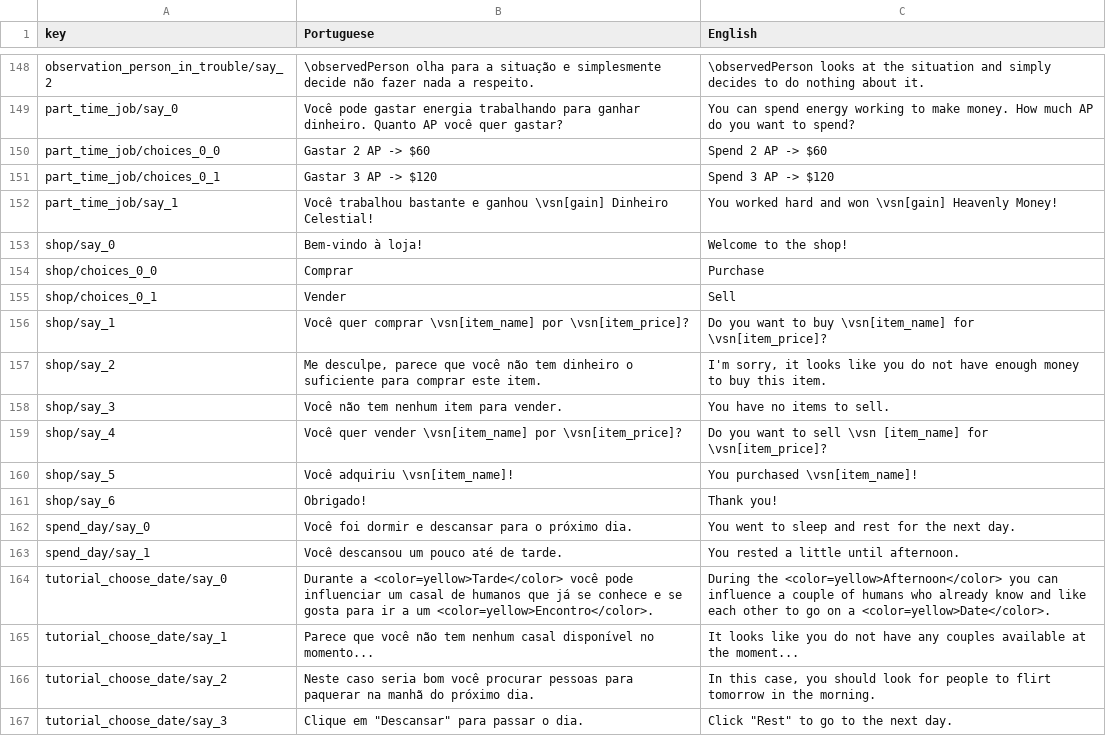
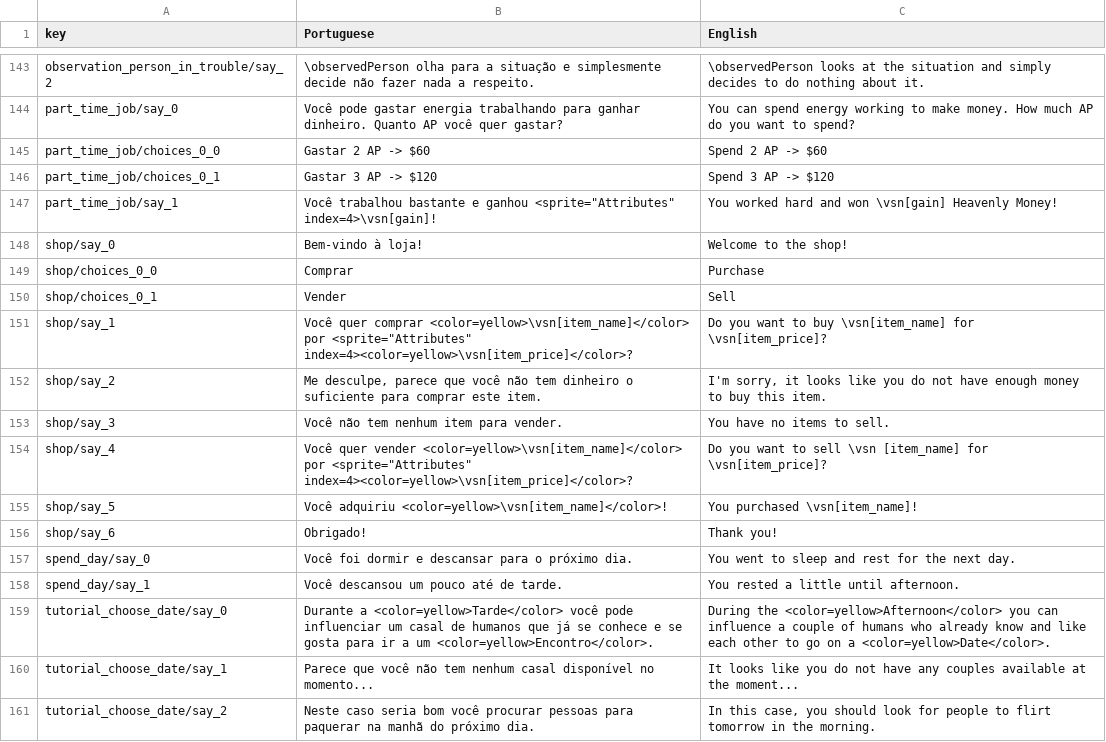
Before and after one commit to renanssba/XCore, a CSV file: Assets/Resources/Data/Game Text - Translated.csv, drawn as a sheet; only a part is shown, gaps mark what is left out; the shorter side is filled out with more unchanged rows; the diff covers the shown part only.

```diff
--- a/Assets/Resources/Data/Game Text - Translated.csv
+++ b/Assets/Resources/Data/Game Text - Translated.csv
@@ -151,3 +146,3 @@ part_time_job/choices_0_0,Gastar 2 AP -> $60,Spend 2 AP -> $60
 part_time_job/choices_0_1,Gastar 3 AP -> $120,Spend 3 AP -> $120
-part_time_job/say_1,Você trabalhou bastante e ganhou \vsn[gain] Dinheiro Celestial!,You worked hard and won \vsn[gain] Heavenly Money!
+part_time_job/say_1,"Você trabalhou bastante e ganhou <sprite=""Attributes"" index=4>\vsn[gain]!",You worked hard and won \vsn[gain] Heavenly Money!
 shop/say_0,Bem-vindo à loja!,Welcome to the shop!
@@ -155,7 +150,7 @@ shop/choices_0_0,Comprar,Purchase
 shop/choices_0_1,Vender,Sell
-shop/say_1,Você quer comprar \vsn[item_name] por \vsn[item_price]?,Do you want to buy \vsn[item_name] for \vsn[item_price]?
+shop/say_1,"Você quer comprar <color=yellow>\vsn[item_name]</color> por <sprite=""Attributes"" index=4><color=yellow>\vsn[item_price]</color>?",Do you want to buy \vsn[item_name] for \vsn[item_price]?
 shop/say_2,"Me desculpe, parece que você não tem dinheiro o suficiente para comprar este item.","I'm sorry, it looks like you do not have enough money to buy this item."
 shop/say_3,Você não tem nenhum item para vender.,You have no items to sell.
-shop/say_4,Você quer vender \vsn[item_name] por \vsn[item_price]?,Do you want to sell \vsn [item_name] for \vsn[item_price]?
-shop/say_5,Você adquiriu \vsn[item_name]!,You purchased \vsn[item_name]!
+shop/say_4,"Você quer vender <color=yellow>\vsn[item_name]</color> por <sprite=""Attributes"" index=4><color=yellow>\vsn[item_price]</color>?",Do you want to sell \vsn [item_name] for \vsn[item_price]?
+shop/say_5,Você adquiriu <color=yellow>\vsn[item_name]</color>!,You purchased \vsn[item_name]!
 shop/say_6,Obrigado!,Thank you!
```
Also changed, not shown: 9 added rows, 14 removed rows and 1 edited cell elsewhere in this file, 36 other files.
